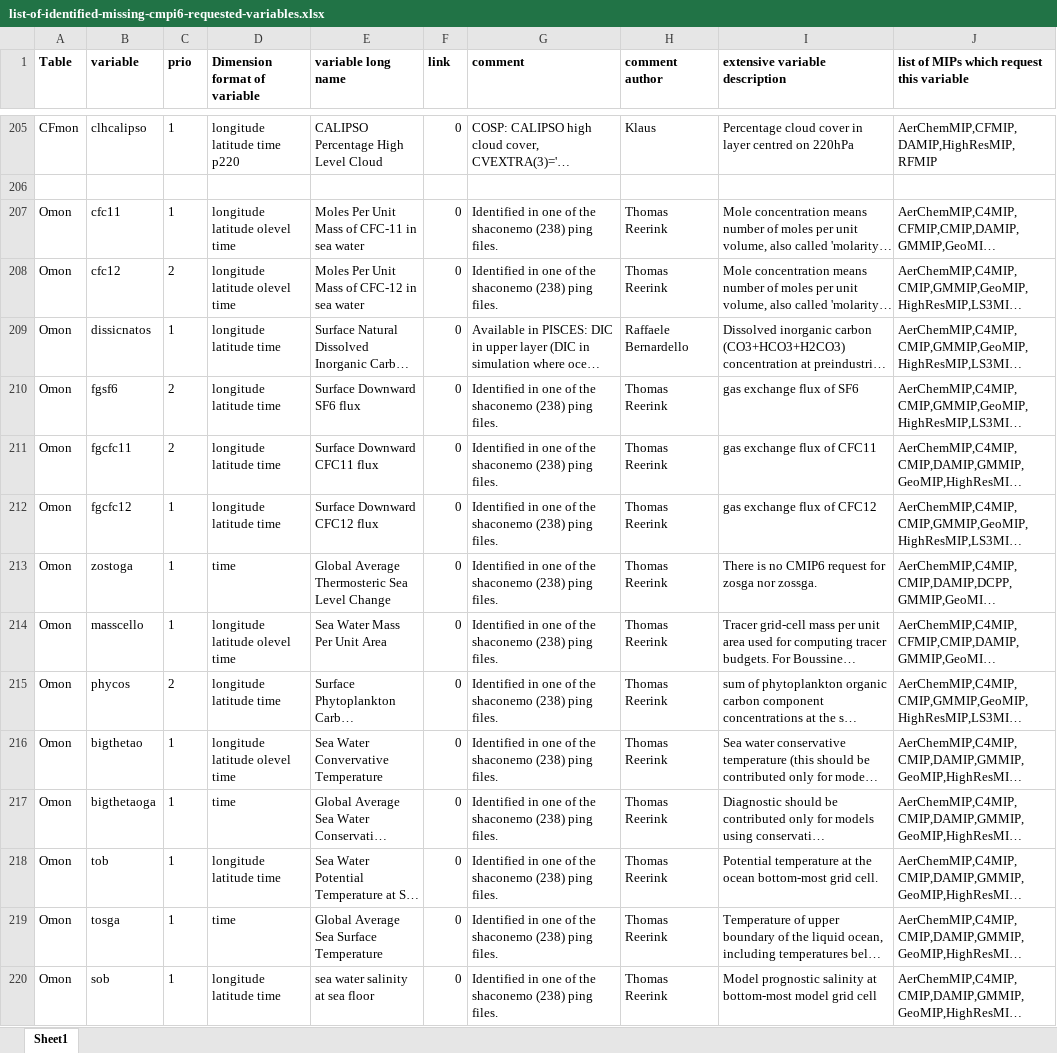
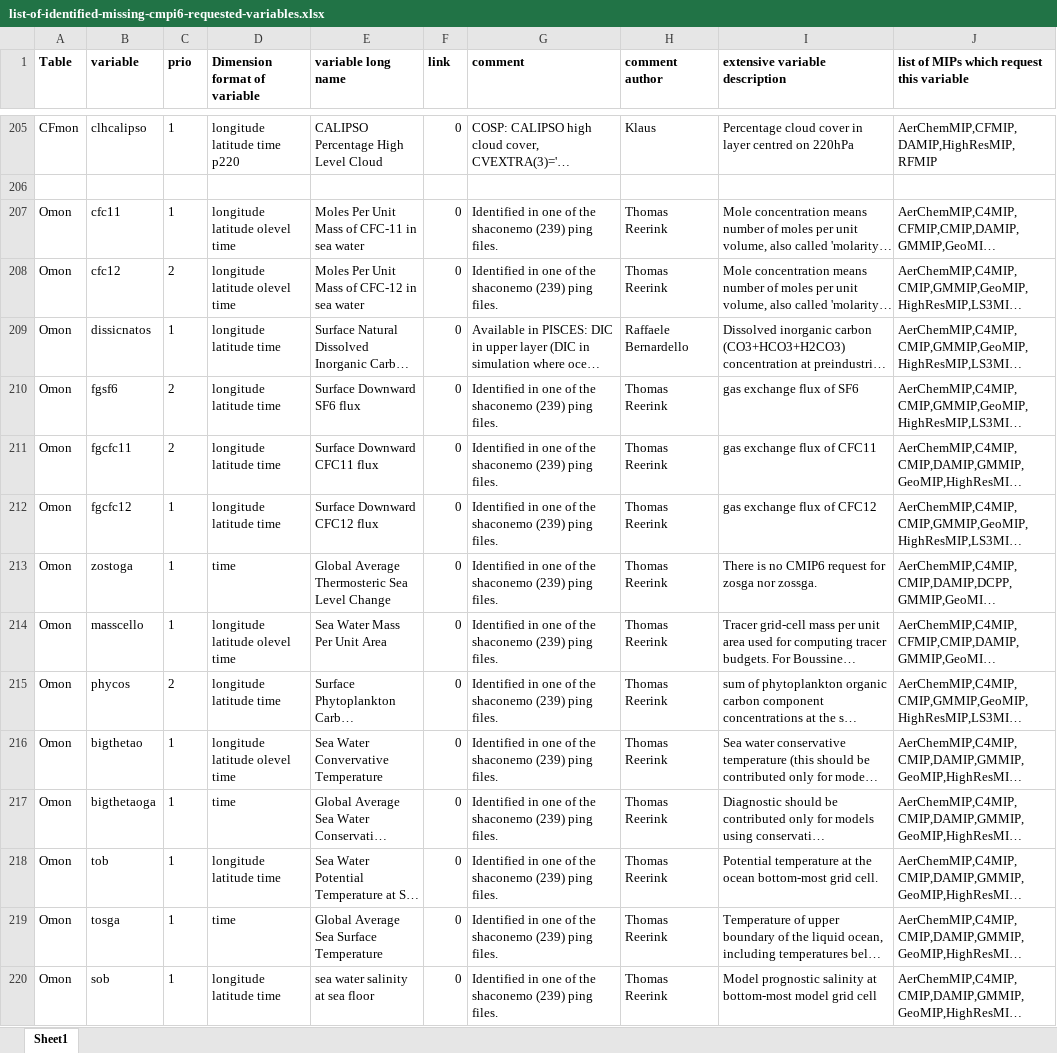
Before and after one commit to EC-Earth/ece2cmor3, an Excel workbook: ece2cmor3/resources/list-of-identified-missing-cmpi6-requested-variables.xlsx, sheet Sheet1, drawn as a sheet; only a part is shown, gaps mark what is left out; long unchanged cells end in …; values as stored, in another font and other column widths than the file's, no borders; the diff covers the shown part only; the diff names each change by its address in the sheet, - before the commit and + after, or states it on an @@ line.

Commit message:
Update for last Shaconemo revision - same variables as previously this time

```diff
--- a/ece2cmor3/resources/list-of-identified-missing-cmpi6-requested-variables.xlsx (sheet Sheet1)
+++ b/ece2cmor3/resources/list-of-identified-missing-cmpi6-requested-variables.xlsx (sheet Sheet1)
-G207:G208 (comment): …the shaconemo (238) ping files.
+G207:G208 (comment): …the shaconemo (239) ping files.
-G210:G220 (comment): …the shaconemo (238) ping files.
+G210:G220 (comment): …the shaconemo (239) ping files.
```
Also changed, not shown: 249 edited cells elsewhere in this sheet, ece2cmor3/resources/pre-list-of-identified-missing-cmpi6-requested-variables.xlsx.
